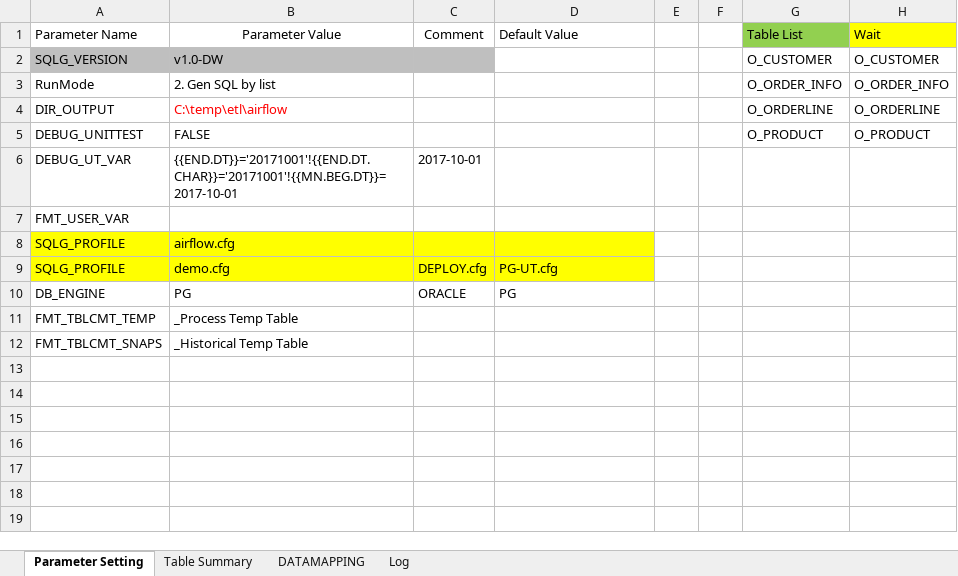
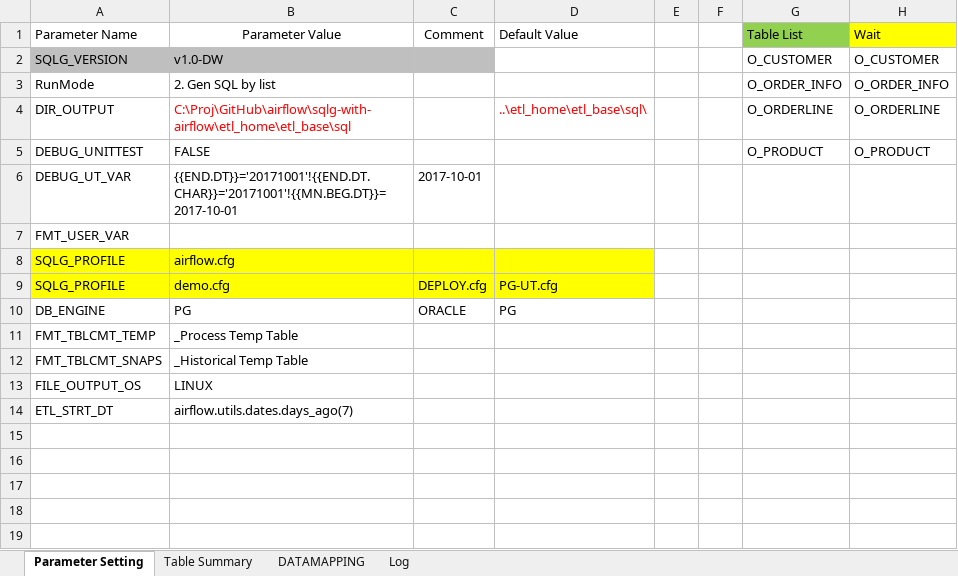
Before and after one commit to jessewei/sqlg-with-airflow, an Excel workbook: model/SRC_ORD_DI_v1.0.xlsm, sheet Parameter Setting, drawn as a sheet; only a part is shown; values as stored, in another font and other column widths than the file's, no borders; charts and pictures and table styles not drawn; the diff names each change by its address in the sheet, - before the commit and + after, or states it on an @@ line.

Commit message:
restructure etl_base

```diff
--- a/model/SRC_ORD_DI_v1.0.xlsm (sheet Parameter Setting)
+++ b/model/SRC_ORD_DI_v1.0.xlsm (sheet Parameter Setting)
-B4 (Parameter Value): C:\temp\etl\airflow
+B4 (Parameter Value): C:\Proj\GitHub\airflow\sqlg-with-airflow\etl_home\etl_base\sql
-D4 (Default Value): (empty)
+D4 (Default Value): ..\etl_home\etl_base\sql\
-A13 (Parameter Name): (empty)
+A13 (Parameter Name): FILE_OUTPUT_OS
-B13 (Parameter Value): (empty)
+B13 (Parameter Value): LINUX
-A14 (Parameter Name): (empty)
+A14 (Parameter Name): ETL_STRT_DT
-B14 (Parameter Value): (empty)
+B14 (Parameter Value): airflow.utils.dates.days_ago(7)
```
Also changed, not shown: sheet Log, 57 other files.
